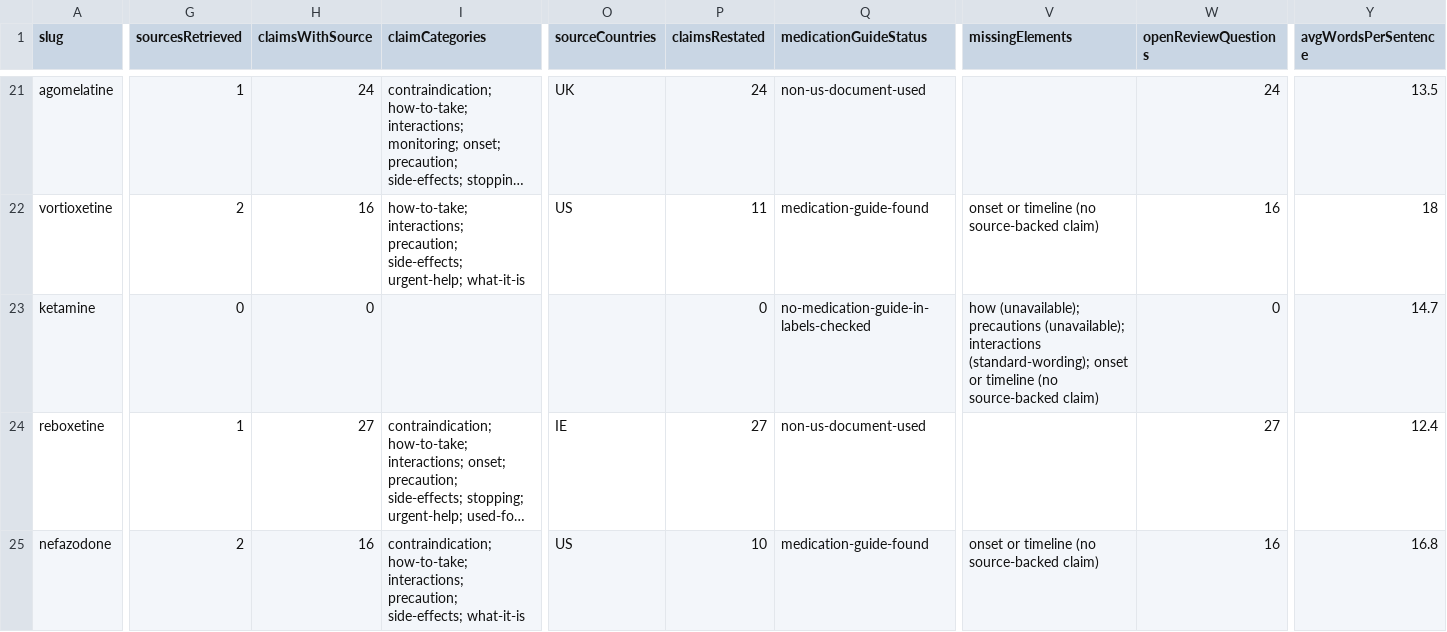
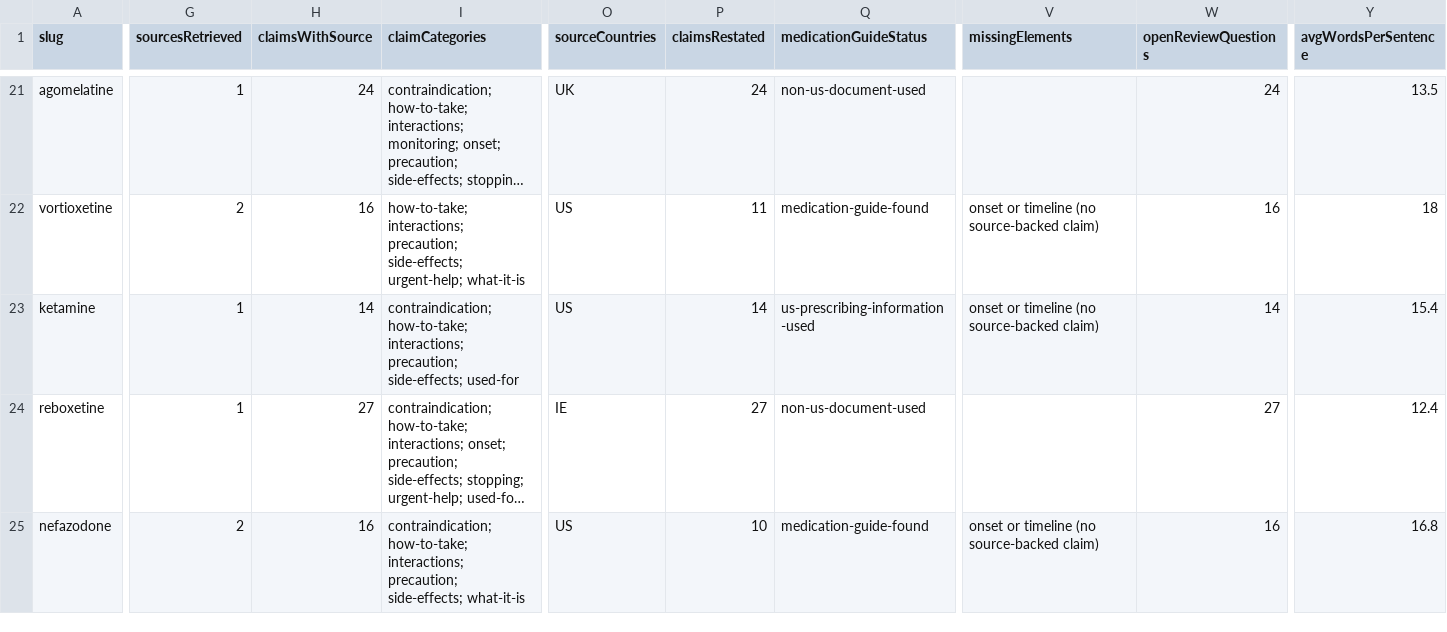
Before and after one commit to zammucanva/know-your-pill-2026, a CSV file: reports/medication-audit/four-mode/india-first-dashboard.csv, drawn as a sheet; only a part is shown, gaps mark what is left out; long unchanged cells end in …; the diff covers the shown part only; the diff names each change by its address in the sheet, - before the commit and + after, or states it on an @@ line.

```diff
--- a/reports/medication-audit/four-mode/india-first-dashboard.csv
+++ b/reports/medication-audit/four-mode/india-first-dashboard.csv
-G23 (sourcesRetrieved): 0
+G23 (sourcesRetrieved): 1
-H23 (claimsWithSource): 0
+H23 (claimsWithSource): 14
-I23 (claimCategories): (empty)
+I23 (claimCategories): contraindication; how-to-take; interactions; precaution; side-effects; used-for
-O23 (sourceCountries): (empty)
+O23 (sourceCountries): US
-P23 (claimsRestated): 0
+P23 (claimsRestated): 14
-Q23 (medicationGuideStatus): no-medication-guide-in-labels-checked
+Q23 (medicationGuideStatus): us-prescribing-information-used
-V23 (missingElements): how (unavailable); precautions (unavailable); interactions (standard-wording); onset or…
+V23 (missingElements): onset or…
-W23 (openReviewQuestions): 0
+W23 (openReviewQuestions): 14
-Y23 (avgWordsPerSentence): 14.7
+Y23 (avgWordsPerSentence): 15.4
```
Also changed, not shown: 9 edited cells elsewhere in this file, reports/medication-audit/four-mode/patient-explanation-gaps.csv, 11 other files.
